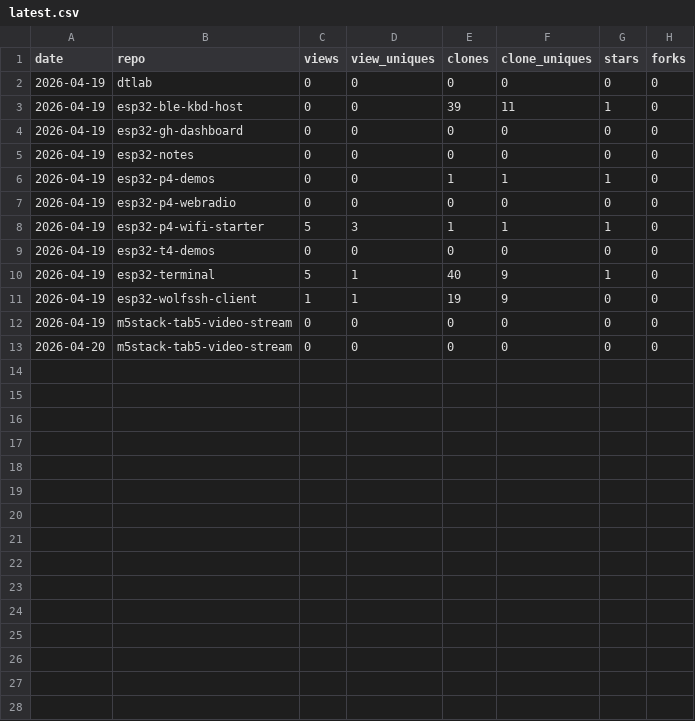
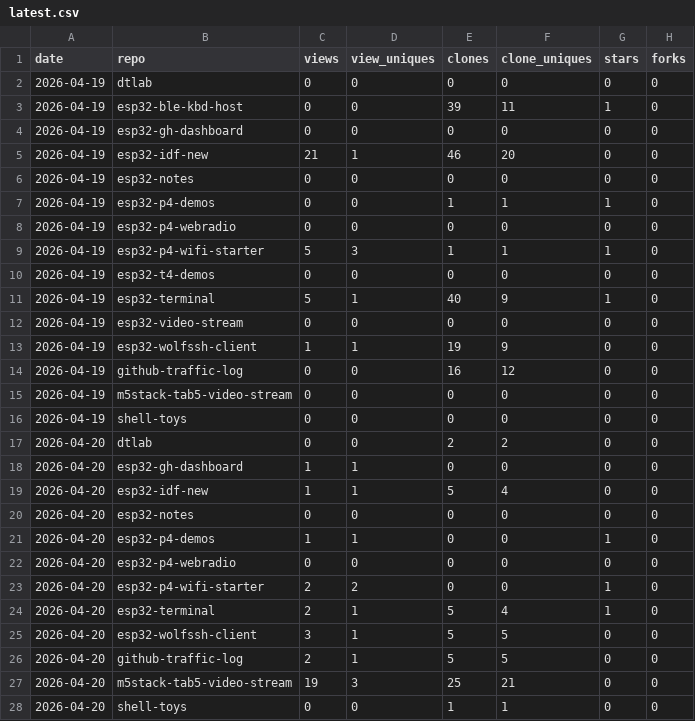
Before and after one commit to dmatking/github-traffic-log, a CSV file: latest.csv, drawn as a sheet.

```diff
--- a/latest.csv
+++ b/latest.csv
@@ -4,2 +4,3 @@ date,repo,views,view_uniques,clones,clone_uniques,stars,forks
 2026-04-19,esp32-gh-dashboard,0,0,0,0,0,0
+2026-04-19,esp32-idf-new,21,1,46,20,0,0
 2026-04-19,esp32-notes,0,0,0,0,0,0
@@ -10,4 +11,18 @@ date,repo,views,view_uniques,clones,clone_uniques,stars,forks
 2026-04-19,esp32-terminal,5,1,40,9,1,0
+2026-04-19,esp32-video-stream,0,0,0,0,0,0
 2026-04-19,esp32-wolfssh-client,1,1,19,9,0,0
+2026-04-19,github-traffic-log,0,0,16,12,0,0
 2026-04-19,m5stack-tab5-video-stream,0,0,0,0,0,0
-2026-04-20,m5stack-tab5-video-stream,0,0,0,0,0,0
+2026-04-19,shell-toys,0,0,0,0,0,0
+2026-04-20,dtlab,0,0,2,2,0,0
+2026-04-20,esp32-gh-dashboard,1,1,0,0,0,0
+2026-04-20,esp32-idf-new,1,1,5,4,0,0
+2026-04-20,esp32-notes,0,0,0,0,0,0
+2026-04-20,esp32-p4-demos,1,1,0,0,1,0
+2026-04-20,esp32-p4-webradio,0,0,0,0,0,0
+2026-04-20,esp32-p4-wifi-starter,2,2,0,0,1,0
+2026-04-20,esp32-terminal,2,1,5,4,1,0
+2026-04-20,esp32-wolfssh-client,3,1,5,5,0,0
+2026-04-20,github-traffic-log,2,1,5,5,0,0
+2026-04-20,m5stack-tab5-video-stream,19,3,25,21,0,0
+2026-04-20,shell-toys,0,0,1,1,0,0
```
Also changed, not shown: totals.csv, traffic.csv.
